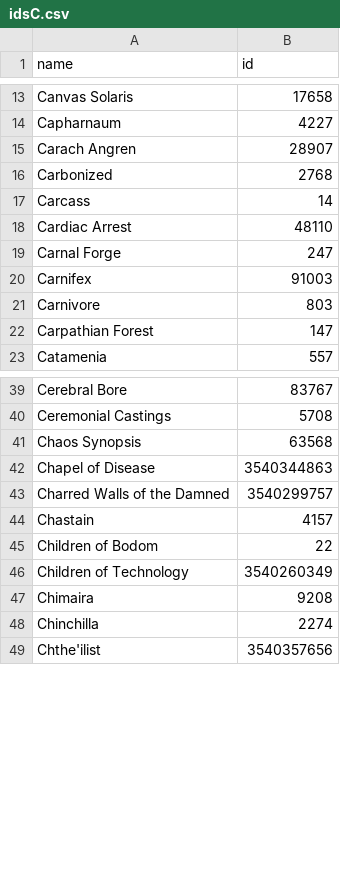
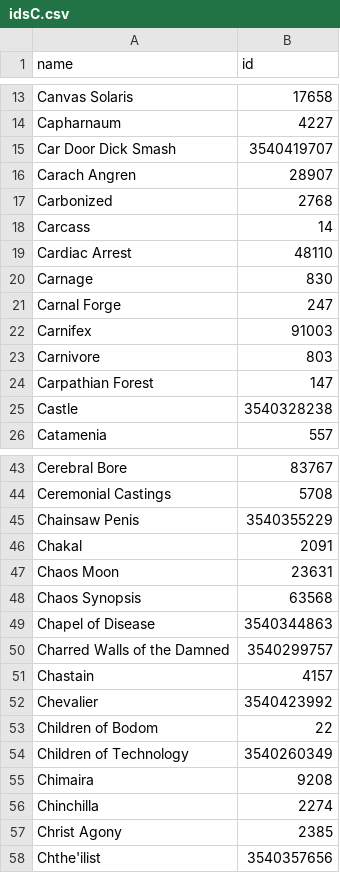
Before and after one commit to pdqnguyen/metallyrics, a CSV file: scraper/metallum-ids/idsC.csv, drawn as a sheet; only a part is shown, gaps mark what is left out; the diff covers the shown part only.

```diff
--- a/scraper/metallum-ids/idsC.csv
+++ b/scraper/metallum-ids/idsC.csv
@@ -14,2 +14,3 @@ Canvas Solaris,17658
 Capharnaum,4227
+Car Door Dick Smash,3540419707
 Carach Angren,28907
@@ -18,2 +19,3 @@ Carcass,14
 Cardiac Arrest,48110
+Carnage,830
 Carnal Forge,247
@@ -22,2 +24,3 @@ Carnivore,803
 Carpathian Forest,147
+Castle,3540328238
 Catamenia,557
@@ -40,2 +44,5 @@ Cerebral Bore,83767
 Ceremonial Castings,5708
+Chainsaw Penis,3540355229
+Chakal,2091
+Chaos Moon,23631
 Chaos Synopsis,63568
@@ -44,2 +51,3 @@ Charred Walls of the Damned,3540299757
 Chastain,4157
+Chevalier,3540423992
 Children of Bodom,22
@@ -48,2 +56,3 @@ Chimaira,9208
 Chinchilla,2274
+Christ Agony,2385
 Chthe'ilist,3540357656
```
Also changed, not shown: 10 added rows and 1 edited cell elsewhere in this file, scraper/metallum-ids/idsA.csv, scraper/metallum-ids/idsB.csv, 24 other files.
